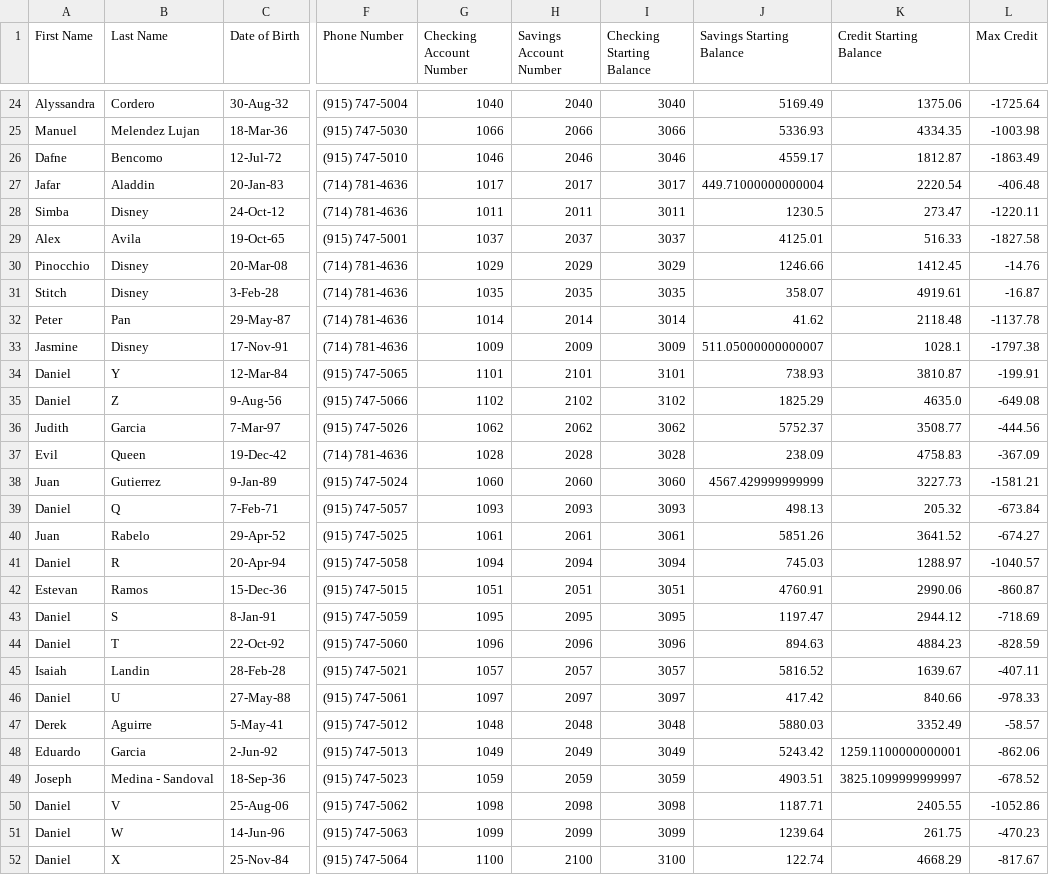
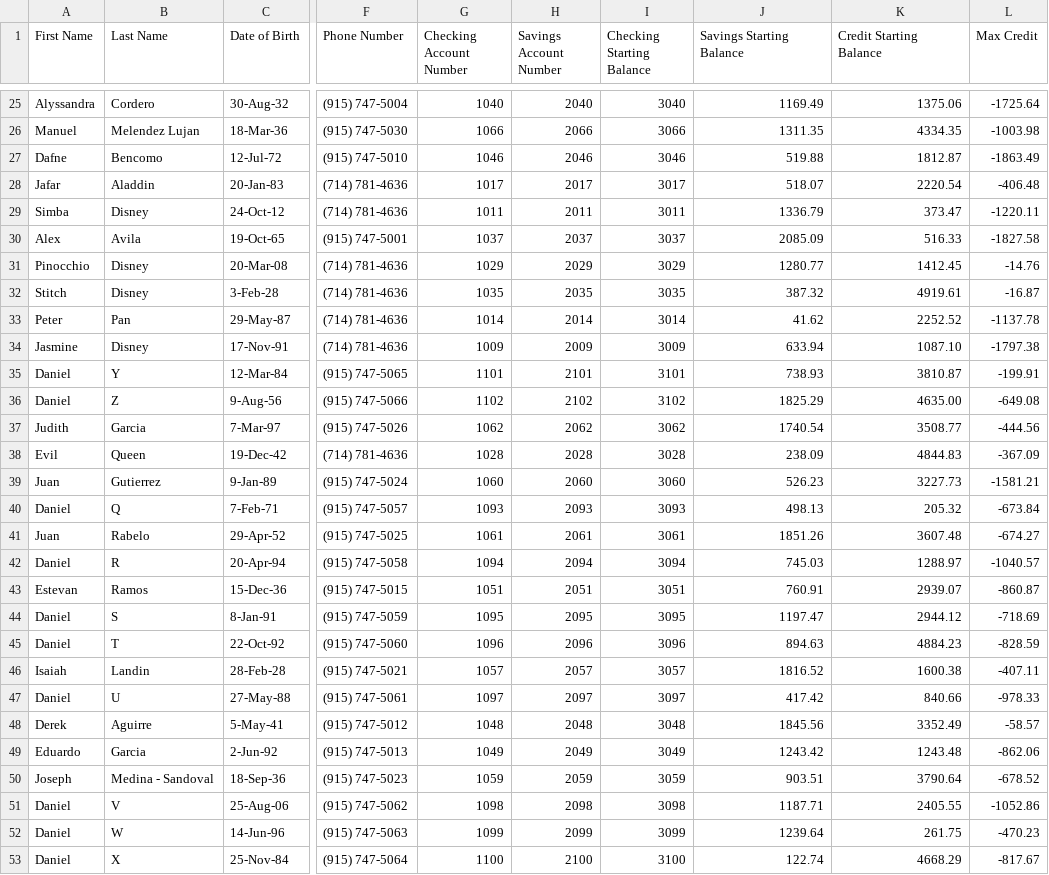
Before and after one commit to alexavila150/advance-object-oriented, a CSV file: Bank3/BankOutput.csv, drawn as a sheet; only a part is shown, gaps mark what is left out; addresses are those after the commit; the diff covers the shown part only; the diff names each change by its address in the sheet, - before the commit and + after, or states it on an @@ line.

```diff
--- a/Bank3/BankOutput.csv
+++ b/Bank3/BankOutput.csv
-J25 (Savings Starting Balance): 5169.49
+J25 (Savings Starting Balance): 1169.49
-J26 (Savings Starting Balance): 5336.93
+J26 (Savings Starting Balance): 1311.35
-J27 (Savings Starting Balance): 4559.17
+J27 (Savings Starting Balance): 519.88
-J28 (Savings Starting Balance): 449.71000000000004
+J28 (Savings Starting Balance): 518.07
-J29 (Savings Starting Balance): 1230.5
+J29 (Savings Starting Balance): 1336.79
-K29 (Credit Starting Balance): 273.47
+K29 (Credit Starting Balance): 373.47
-J30 (Savings Starting Balance): 4125.01
+J30 (Savings Starting Balance): 2085.09
-J31 (Savings Starting Balance): 1246.66
+J31 (Savings Starting Balance): 1280.77
-J32 (Savings Starting Balance): 358.07
+J32 (Savings Starting Balance): 387.32
-K33 (Credit Starting Balance): 2118.48
+K33 (Credit Starting Balance): 2252.52
-J34 (Savings Starting Balance): 511.05000000000007
+J34 (Savings Starting Balance): 633.94
-K34 (Credit Starting Balance): 1028.1
+K34 (Credit Starting Balance): 1087.10
-K36 (Credit Starting Balance): 4635.0
+K36 (Credit Starting Balance): 4635.00
-J37 (Savings Starting Balance): 5752.37
+J37 (Savings Starting Balance): 1740.54
-K38 (Credit Starting Balance): 4758.83
+K38 (Credit Starting Balance): 4844.83
-J39 (Savings Starting Balance): 4567.429999999999
+J39 (Savings Starting Balance): 526.23
-J41 (Savings Starting Balance): 5851.26
+J41 (Savings Starting Balance): 1851.26
-K41 (Credit Starting Balance): 3641.52
+K41 (Credit Starting Balance): 3607.48
-J43 (Savings Starting Balance): 4760.91
+J43 (Savings Starting Balance): 760.91
-K43 (Credit Starting Balance): 2990.06
+K43 (Credit Starting Balance): 2939.07
-J46 (Savings Starting Balance): 5816.52
+J46 (Savings Starting Balance): 1816.52
-K46 (Credit Starting Balance): 1639.67
+K46 (Credit Starting Balance): 1600.38
-J48 (Savings Starting Balance): 5880.03
+J48 (Savings Starting Balance): 1845.56
-J49 (Savings Starting Balance): 5243.42
+J49 (Savings Starting Balance): 1243.42
-K49 (Credit Starting Balance): 1259.1100000000001
+K49 (Credit Starting Balance): 1243.48
-J50 (Savings Starting Balance): 4903.51
+J50 (Savings Starting Balance): 903.51
-K50 (Credit Starting Balance): 3825.1099999999997
+K50 (Credit Starting Balance): 3790.64
```
Also changed, not shown: 1 added row and 90 edited cells elsewhere in this file, 8 other files.
